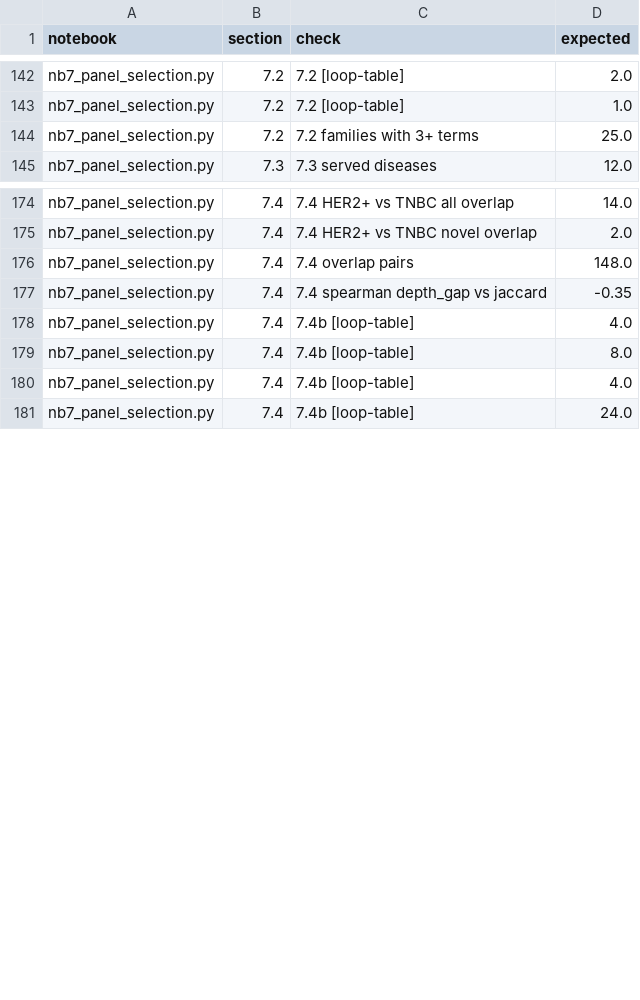
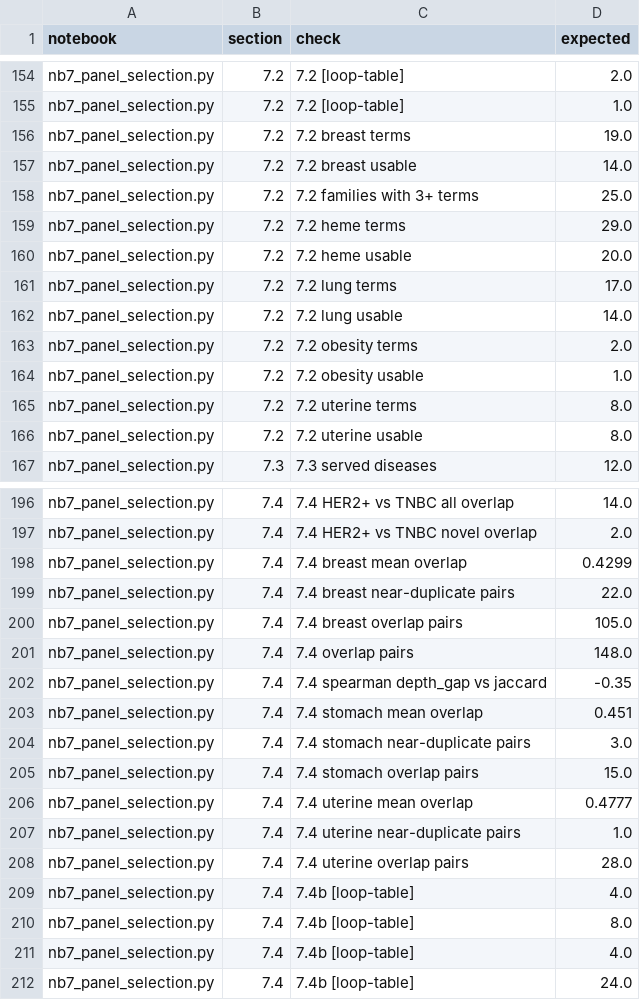
Before and after one commit to lhfudataiku/demo-target-identification, a TSV file: .index/assertions.tsv, drawn as a sheet; only a part is shown, gaps mark what is left out; the diff covers the shown part only.

```diff
--- a/.index/assertions.tsv
+++ b/.index/assertions.tsv
@@ -143,3 +155,13 @@ nb7_panel_selection.py	7.2	7.2  [loop-table]	2.0
 nb7_panel_selection.py	7.2	7.2  [loop-table]	1.0
+nb7_panel_selection.py	7.2	7.2 breast terms	19.0
+nb7_panel_selection.py	7.2	7.2 breast usable	14.0
 nb7_panel_selection.py	7.2	7.2 families with 3+ terms	25.0
+nb7_panel_selection.py	7.2	7.2 heme terms	29.0
+nb7_panel_selection.py	7.2	7.2 heme usable	20.0
+nb7_panel_selection.py	7.2	7.2 lung terms	17.0
+nb7_panel_selection.py	7.2	7.2 lung usable	14.0
+nb7_panel_selection.py	7.2	7.2 obesity terms	2.0
+nb7_panel_selection.py	7.2	7.2 obesity usable	1.0
+nb7_panel_selection.py	7.2	7.2 uterine terms	8.0
+nb7_panel_selection.py	7.2	7.2 uterine usable	8.0
 nb7_panel_selection.py	7.3	7.3 served diseases	12.0
@@ -175,4 +197,13 @@ nb7_panel_selection.py	7.4	7.4 HER2+ vs TNBC all overlap	14.0
 nb7_panel_selection.py	7.4	7.4 HER2+ vs TNBC novel overlap	2.0
+nb7_panel_selection.py	7.4	7.4 breast mean overlap	0.4299
+nb7_panel_selection.py	7.4	7.4 breast near-duplicate pairs	22.0
+nb7_panel_selection.py	7.4	7.4 breast overlap pairs	105.0
 nb7_panel_selection.py	7.4	7.4 overlap pairs	148.0
 nb7_panel_selection.py	7.4	7.4 spearman depth_gap vs jaccard	-0.35
+nb7_panel_selection.py	7.4	7.4 stomach mean overlap	0.451
+nb7_panel_selection.py	7.4	7.4 stomach near-duplicate pairs	3.0
+nb7_panel_selection.py	7.4	7.4 stomach overlap pairs	15.0
+nb7_panel_selection.py	7.4	7.4 uterine mean overlap	0.4777
+nb7_panel_selection.py	7.4	7.4 uterine near-duplicate pairs	1.0
+nb7_panel_selection.py	7.4	7.4 uterine overlap pairs	28.0
 nb7_panel_selection.py	7.4	7.4b  [loop-table]	4.0
```
Also changed, not shown: 25 added rows elsewhere in this file, .index/code.tsv, 26 other files.
